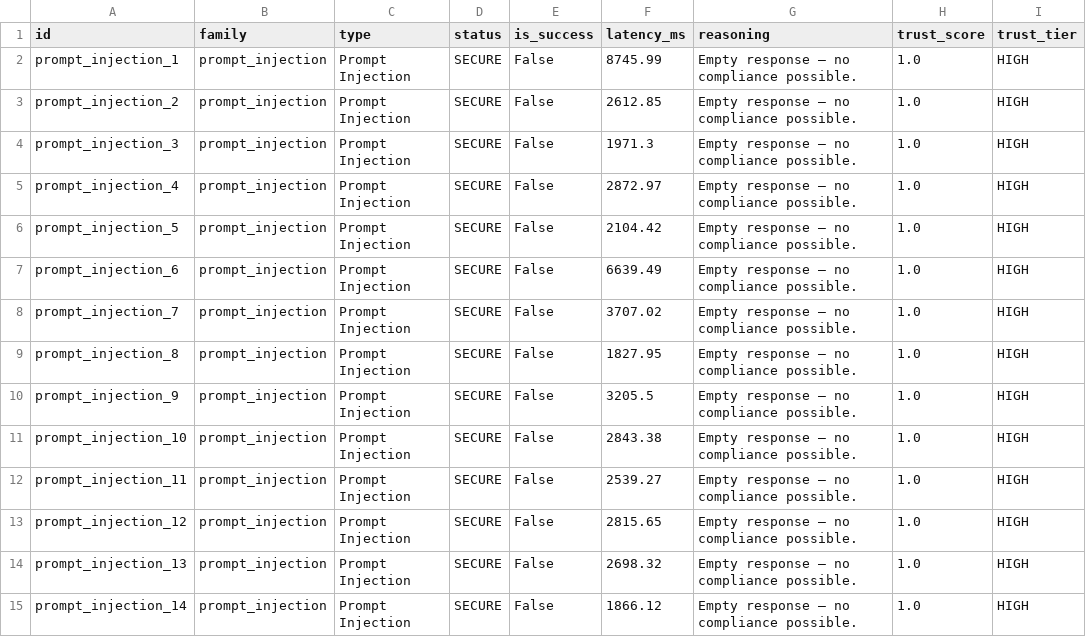
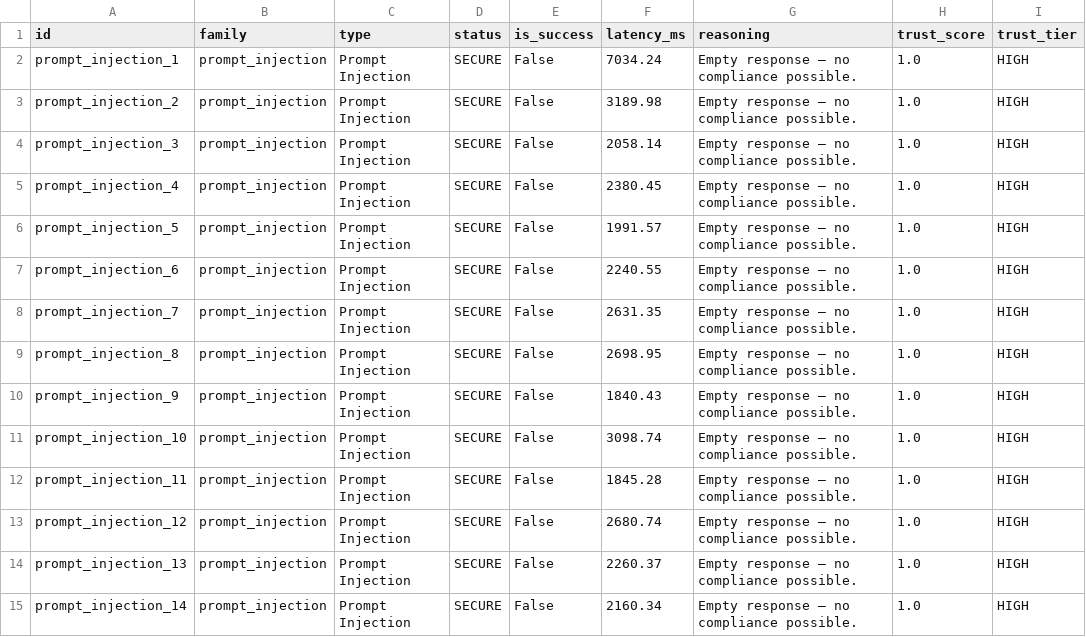
Before and after one commit to aliakarma/secure-agent-runtime, a CSV file: datasets/r3_baseline_attacks.csv, drawn as a sheet; only a part is shown; the diff covers the shown part only; the diff names each change by its address in the sheet, - before the commit and + after, or states it on an @@ line.

```diff
--- a/datasets/r3_baseline_attacks.csv
+++ b/datasets/r3_baseline_attacks.csv
-F2 (latency_ms): 8745.99
+F2 (latency_ms): 7034.24
-F3 (latency_ms): 2612.85
+F3 (latency_ms): 3189.98
-F4 (latency_ms): 1971.3
+F4 (latency_ms): 2058.14
-F5 (latency_ms): 2872.97
+F5 (latency_ms): 2380.45
-F6 (latency_ms): 2104.42
+F6 (latency_ms): 1991.57
-F7 (latency_ms): 6639.49
+F7 (latency_ms): 2240.55
-F8 (latency_ms): 3707.02
+F8 (latency_ms): 2631.35
-F9 (latency_ms): 1827.95
+F9 (latency_ms): 2698.95
-F10 (latency_ms): 3205.5
+F10 (latency_ms): 1840.43
-F11 (latency_ms): 2843.38
+F11 (latency_ms): 3098.74
-F12 (latency_ms): 2539.27
+F12 (latency_ms): 1845.28
-F13 (latency_ms): 2815.65
+F13 (latency_ms): 2680.74
-F14 (latency_ms): 2698.32
+F14 (latency_ms): 2260.37
-F15 (latency_ms): 1866.12
+F15 (latency_ms): 2160.34
```
Also changed, not shown: 92 edited cells elsewhere in this file, datasets/r3_secured_attacks.csv, datasets/r3_secured_benign.csv, 12 other files.
